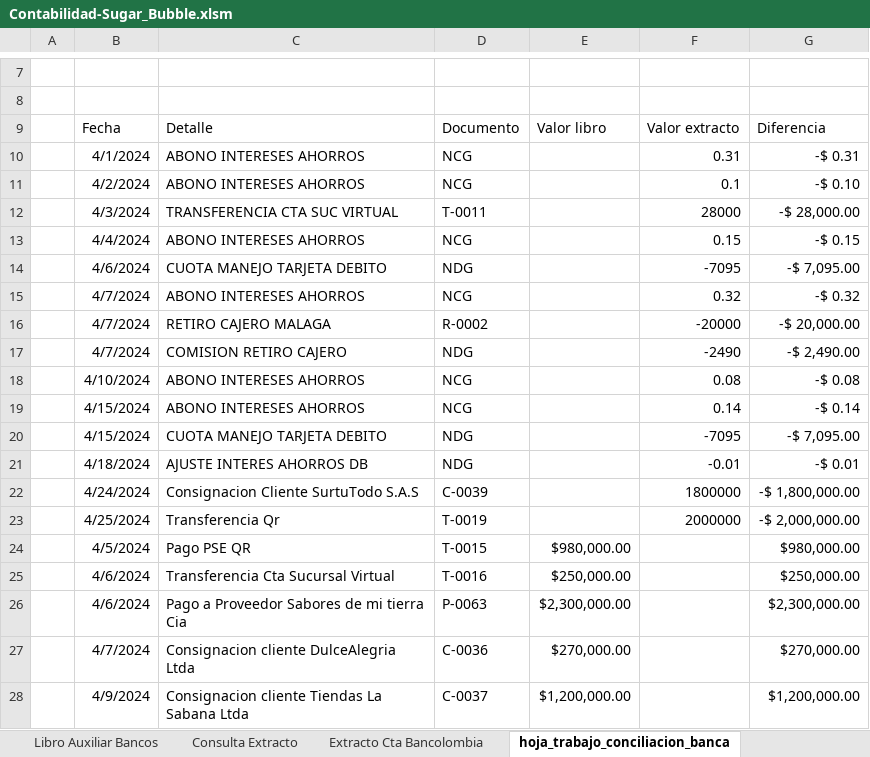
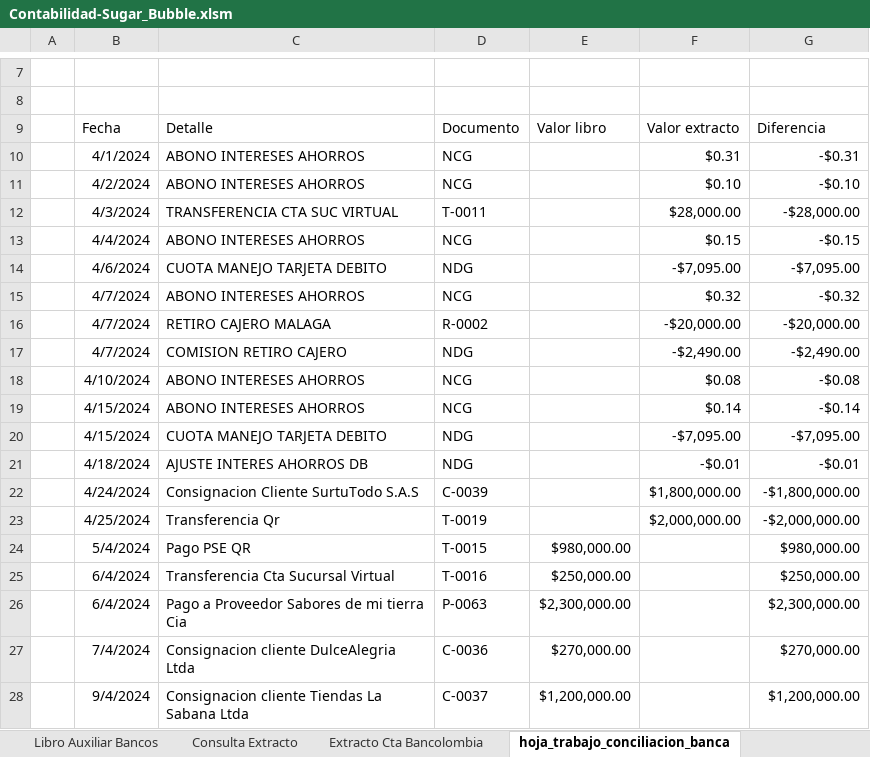
Before and after one commit to Acinorev07/Contabilidad-Sugar-Bubble-en-Excell, an Excel workbook: Contabilidad-Sugar_Bubble.xlsm, sheet hoja_trabajo_conciliacion_banca, drawn as a sheet; only a part is shown, gaps mark what is left out; values as stored, in another font and other column widths than the file's, no borders; charts and pictures and table styles not drawn; the diff covers the shown part only; the diff names each change by its address in the sheet, - before the commit and + after, or states it on an @@ line.

```diff
--- a/Contabilidad-Sugar_Bubble.xlsm (sheet hoja_trabajo_conciliacion_banca)
+++ b/Contabilidad-Sugar_Bubble.xlsm (sheet hoja_trabajo_conciliacion_banca)
-F10: 0.31
+F10: $0.31
-G10: -$ 0.31
+G10: -$0.31
-F11: 0.1
+F11: $0.10
-G11: -$ 0.10
+G11: -$0.10
-F12: 28000
+F12: $28,000.00
-G12: -$ 28,000.00
+G12: -$28,000.00
-F13: 0.15
+F13: $0.15
-G13: -$ 0.15
+G13: -$0.15
-F14: -7095
+F14: -$7,095.00
-G14: -$ 7,095.00
+G14: -$7,095.00
-F15: 0.32
+F15: $0.32
-G15: -$ 0.32
+G15: -$0.32
-F16: -20000
+F16: -$20,000.00
-G16: -$ 20,000.00
+G16: -$20,000.00
-F17: -2490
+F17: -$2,490.00
-G17: -$ 2,490.00
+G17: -$2,490.00
-F18: 0.08
+F18: $0.08
-G18: -$ 0.08
+G18: -$0.08
-F19: 0.14
+F19: $0.14
-G19: -$ 0.14
+G19: -$0.14
-F20: -7095
+F20: -$7,095.00
-G20: -$ 7,095.00
+G20: -$7,095.00
-F21: -0.01
+F21: -$0.01
-G21: -$ 0.01
+G21: -$0.01
-F22: 1800000
+F22: $1,800,000.00
-G22: -$ 1,800,000.00
+G22: -$1,800,000.00
-F23: 2000000
+F23: $2,000,000.00
-G23: -$ 2,000,000.00
+G23: -$2,000,000.00
-B24: 4/5/2024
+B24: 5/4/2024
-B25:B26: 4/6/2024
+B25:B26: 6/4/2024
-B27: 4/7/2024
+B27: 7/4/2024
-B28: 4/9/2024
+B28: 9/4/2024
```
Also changed, not shown: 5 edited cells elsewhere in this sheet, sheet Conciliacion Bancaria, sheet Libro Auxiliar Bancos, sheet Extracto Cta Bancolombia, other sheet tabs, formulas that keep their value, charts or pictures.
